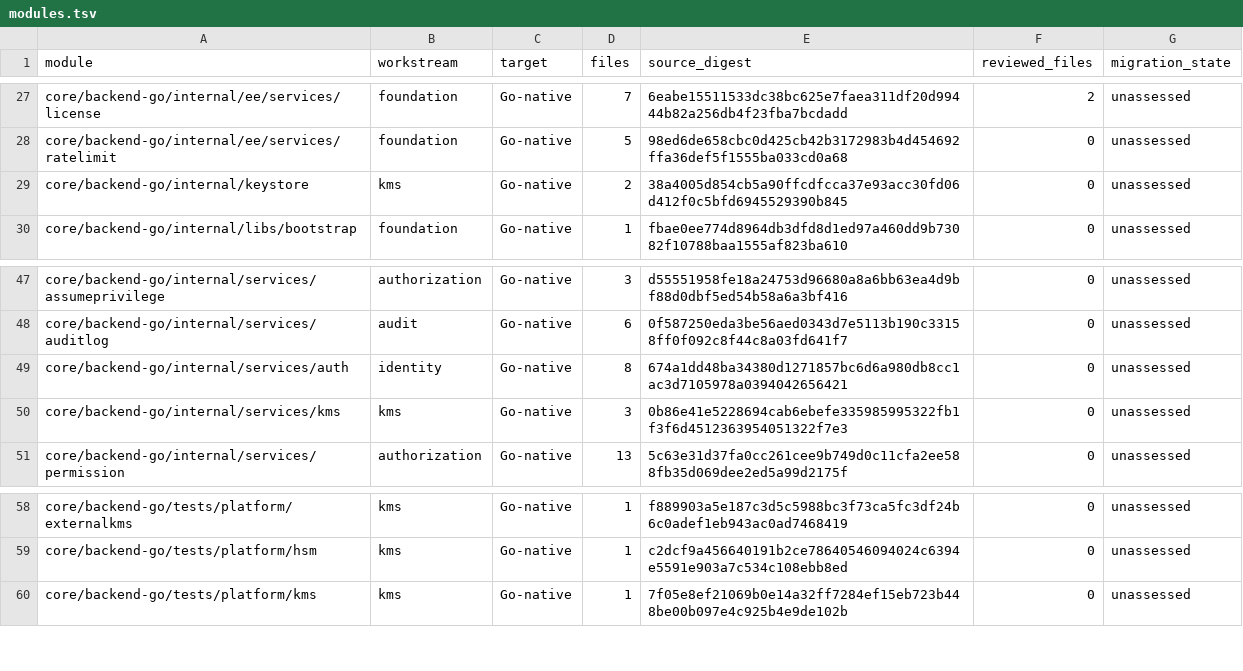
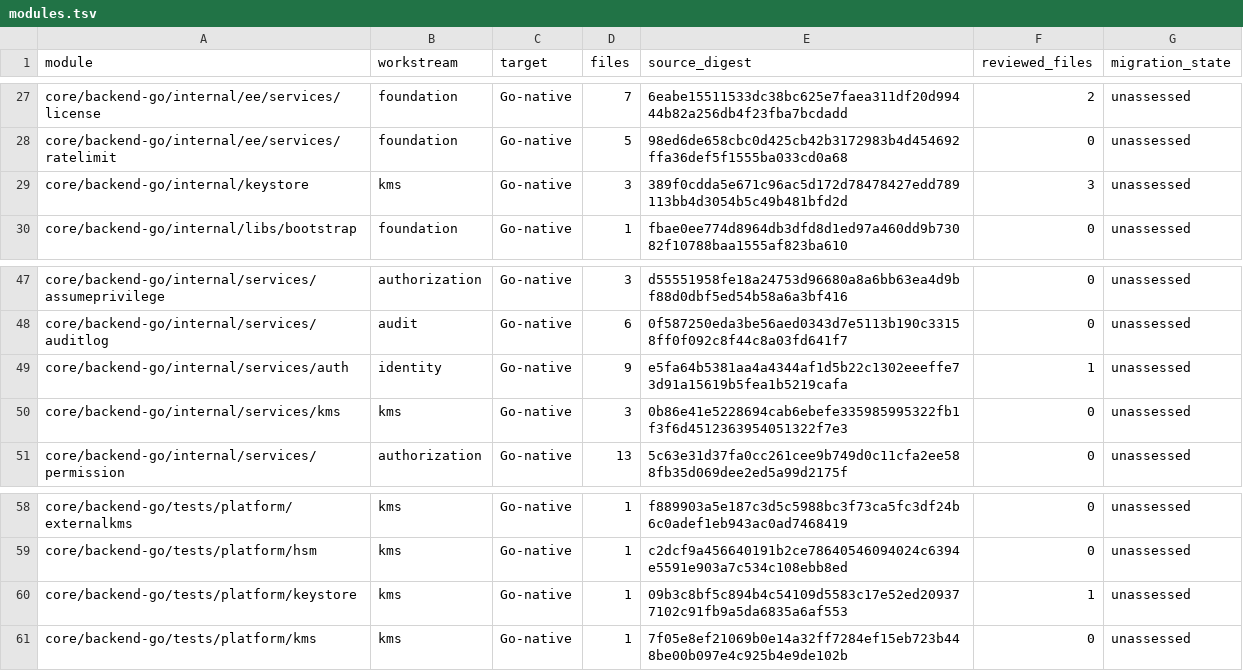
Before and after one commit to shippinAI/vaultix, a TSV file: docs/migration/generated/modules.tsv, drawn as a sheet; only a part is shown, gaps mark what is left out.

```diff
--- a/docs/migration/generated/modules.tsv
+++ b/docs/migration/generated/modules.tsv
@@ -28,3 +28,3 @@ core/backend-go/internal/ee/services/license	foundation	Go-native	7	6eabe1551153
 core/backend-go/internal/ee/services/ratelimit	foundation	Go-native	5	98ed6de658cbc0d425cb42b3172983b4d454692ffa36def5f1555ba033cd0a68	0	unassessed
-core/backend-go/internal/keystore	kms	Go-native	2	38a4005d854cb5a90ffcdfcca37e93acc30fd06d412f0c5bfd6945529390b845	0	unassessed
+core/backend-go/internal/keystore	kms	Go-native	3	389f0cdda5e671c96ac5d172d78478427edd789113bb4d3054b5c49b481bfd2d	3	unassessed
 core/backend-go/internal/libs/bootstrap	foundation	Go-native	1	fbae0ee774d8964db3dfd8d1ed97a460dd9b73082f10788baa1555af823ba610	0	unassessed
@@ -48,3 +48,3 @@ core/backend-go/internal/services/assumeprivilege	authorization	Go-native	3	d555
 core/backend-go/internal/services/auditlog	audit	Go-native	6	0f587250eda3be56aed0343d7e5113b190c33158ff0f092c8f44c8a03fd641f7	0	unassessed
-core/backend-go/internal/services/auth	identity	Go-native	8	674a1dd48ba34380d1271857bc6d6a980db8cc1ac3d7105978a0394042656421	0	unassessed
+core/backend-go/internal/services/auth	identity	Go-native	9	e5fa64b5381aa4a4344af1d5b22c1302eeeffe73d91a15619b5fea1b5219cafa	1	unassessed
 core/backend-go/internal/services/kms	kms	Go-native	3	0b86e41e5228694cab6ebefe335985995322fb1f3f6d4512363954051322f7e3	0	unassessed
@@ -59,2 +59,3 @@ core/backend-go/tests/platform/externalkms	kms	Go-native	1	f889903a5e187c3d5c598
 core/backend-go/tests/platform/hsm	kms	Go-native	1	c2dcf9a456640191b2ce78640546094024c6394e5591e903a7c534c108ebb8ed	0	unassessed
+core/backend-go/tests/platform/keystore	kms	Go-native	1	09b3c8bf5c894b4c54109d5583c17e52ed209377102c91fb9a5da6835a6af553	1	unassessed
 core/backend-go/tests/platform/kms	kms	Go-native	1	7f05e8ef21069b0e14a32ff7284ef15eb723b448be00b097e4c925b4e9de102b	0	unassessed
```
Also changed, not shown: 11 other files.
